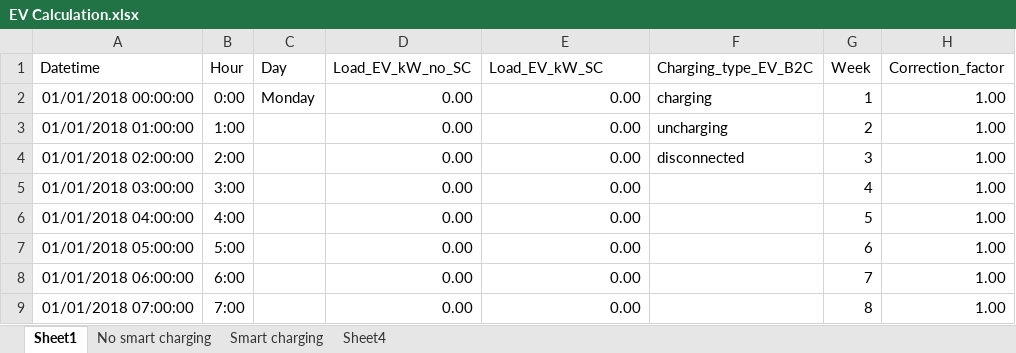
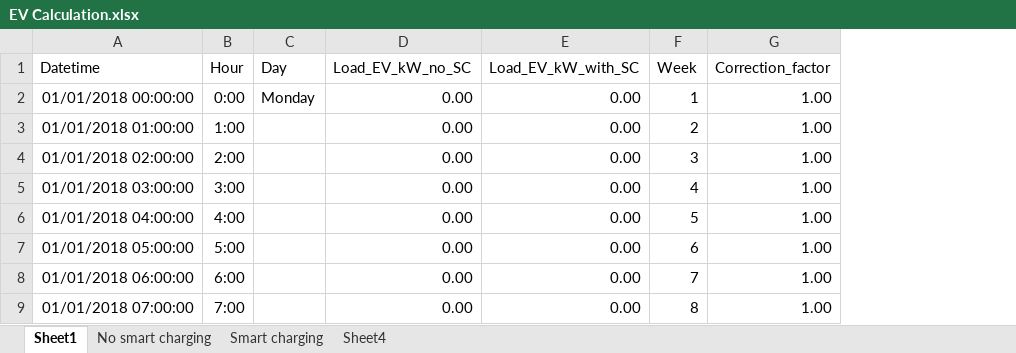
Before and after one commit to EmileMarien/MA1SEM2_EnergyProject, an Excel workbook: data/EV Calculation.xlsx, sheet Sheet1, drawn as a sheet; only a part is shown; values as stored, in another font and other column widths than the file's, no borders; the diff names each change by its address in the sheet, - before the commit and + after, or states it on an @@ line.

```diff
--- a/data/EV Calculation.xlsx (sheet Sheet1)
+++ b/data/EV Calculation.xlsx (sheet Sheet1)
-column F (Charging_type_EV_B2C), rows 2-4: charging | uncharging | disconnected
-E1: Load_EV_kW_SC
+E1: Load_EV_kW_with_SC
```
Also changed, not shown: sheet Smart charging, 4 other files.
